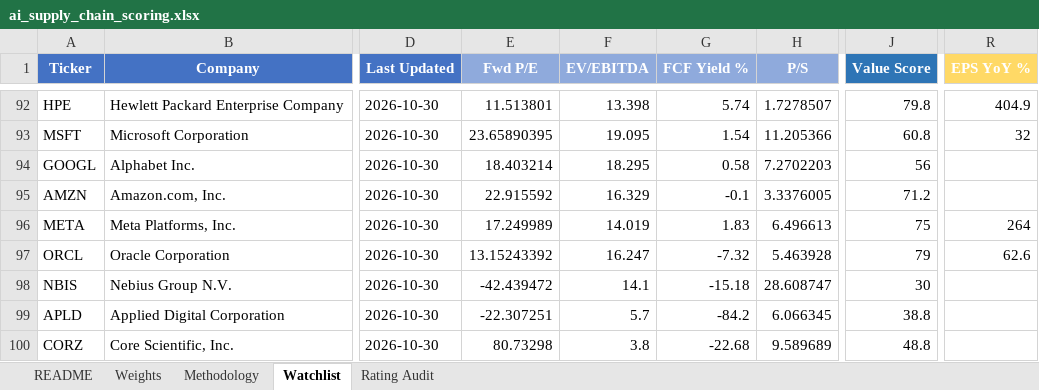
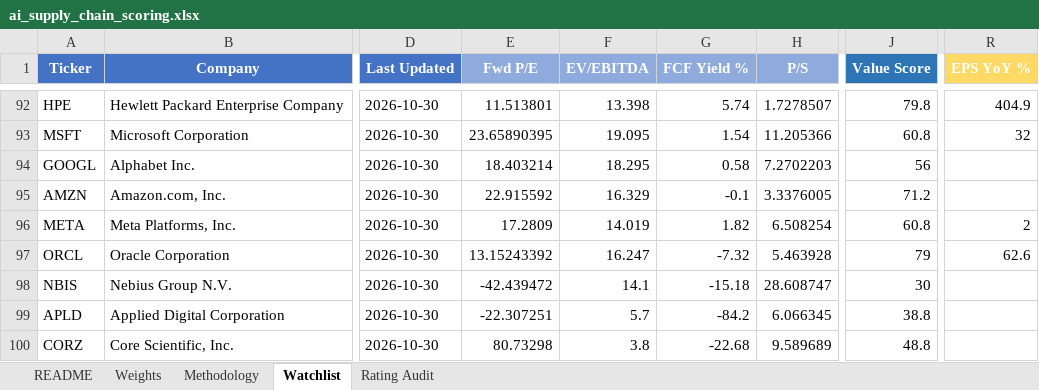
Before and after one commit to dgaraventa5/ai-stocks, an Excel workbook: 00-master/ai_supply_chain_scoring.xlsx, sheet Watchlist, drawn as a sheet; only a part is shown, gaps mark what is left out; values as stored, in another font and other column widths than the file's, no borders; conditional formats not drawn; the diff names each change by its address in the sheet, - before the commit and + after, or states it on an @@ line.

```diff
--- a/00-master/ai_supply_chain_scoring.xlsx (sheet Watchlist)
+++ b/00-master/ai_supply_chain_scoring.xlsx (sheet Watchlist)
-E96 (Fwd P/E): 17.249989
+E96 (Fwd P/E): 17.2809
-G96 (FCF Yield %): 1.83
+G96 (FCF Yield %): 1.82
-H96 (P/S): 6.496613
+H96 (P/S): 6.508254
-J96 (Value Score): 75
+J96 (Value Score): 60.8
-R96 (EPS YoY %): 264
+R96 (EPS YoY %): 2
```
Also changed, not shown: sheet Rating Audit, 2 other files.
